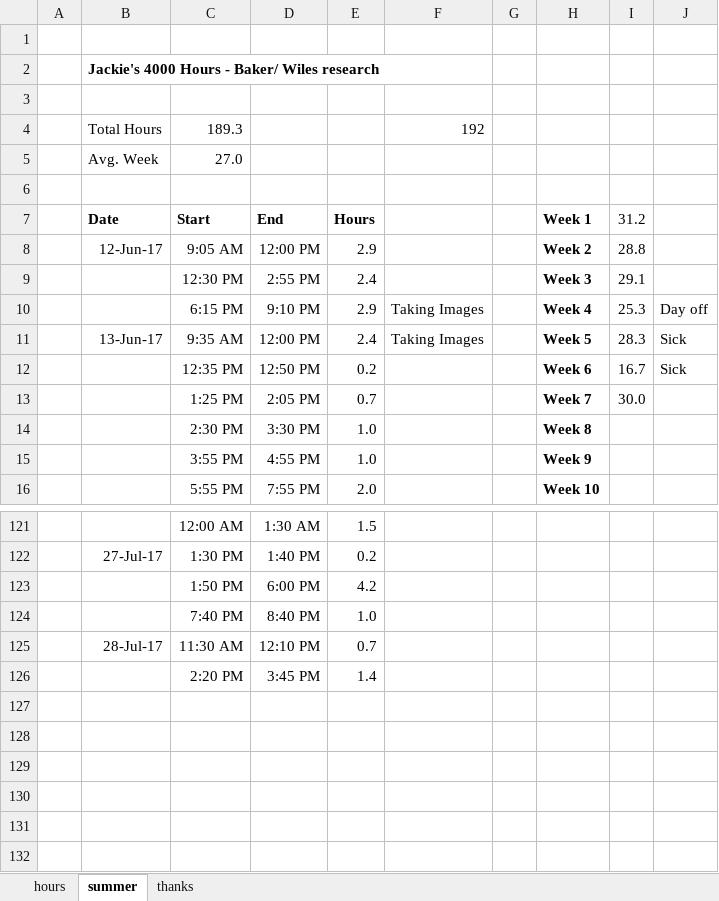
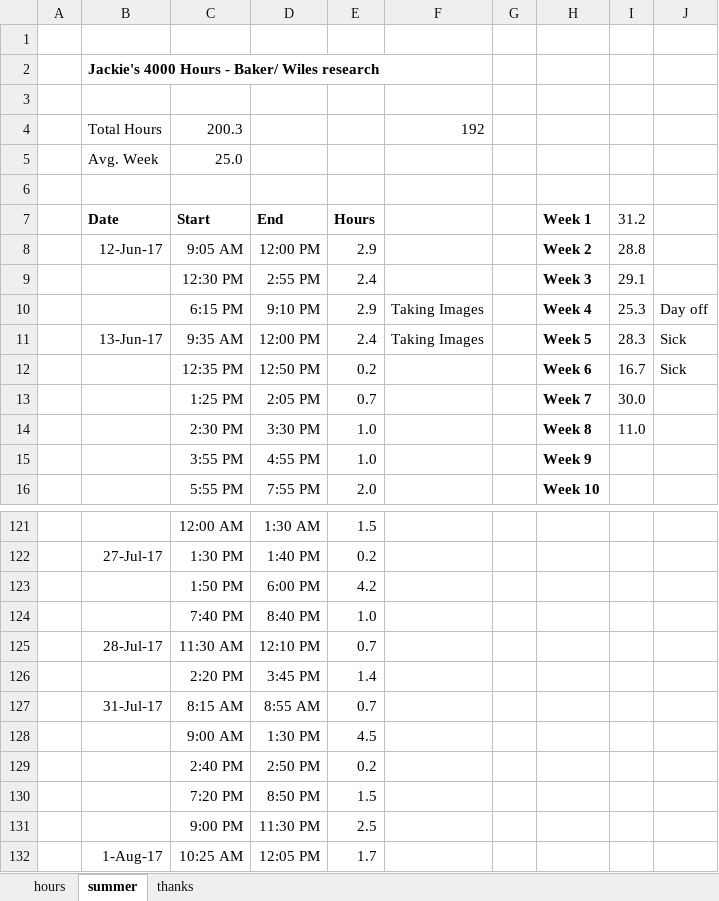
Before and after one commit to jLoven/hardness_test_area_detection, an Excel workbook: hours.xlsx, sheet summer, drawn as a sheet; only a part is shown, gaps mark what is left out; values as stored, in another font and other column widths than the file's, no borders; charts and pictures not drawn; the diff names each change by its address in the sheet, - before the commit and + after, or states it on an @@ line.

```diff
--- a/hours.xlsx (sheet summer)
+++ b/hours.xlsx (sheet summer)
-C4: 189.3
+C4: 200.3
-C5: 27.0
+C5: 25.0
-I14: (empty)
+I14: 11.0
+row 127:  | 31-Jul-17 | 8:15 AM | 8:55 AM | 0.7
+row 128:  |  | 9:00 AM | 1:30 PM | 4.5
+row 129:  |  | 2:40 PM | 2:50 PM | 0.2
+row 130:  |  | 7:20 PM | 8:50 PM | 1.5
+row 131:  |  | 9:00 PM | 11:30 PM | 2.5
+row 132:  | 1-Aug-17 | 10:25 AM | 12:05 PM | 1.7
```
Also changed, not shown: formulas that keep their value, charts or pictures, data/data_error_analysis.xlsx, 5 other files.
